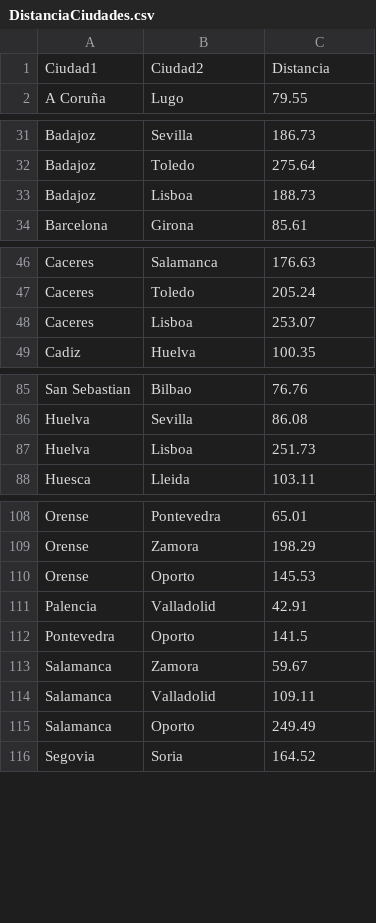
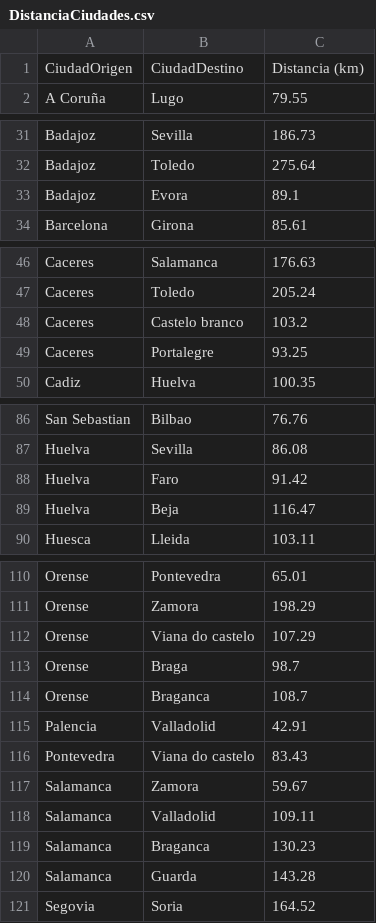
Before and after one commit to Dekiuv/ProyectoLogistica, a CSV file: DistanciaCiudades.csv, drawn as a sheet; only a part is shown, gaps mark what is left out; removed rows and columns are numbered as before the commit, all else as after; the diff covers the shown part only; the diff names each change by its address in the sheet, - before the commit and + after, or states it on an @@ line.

```diff
--- a/DistanciaCiudades.csv
+++ b/DistanciaCiudades.csv
-row 1: Ciudad1 | Ciudad2 | Distancia
+row 1: CiudadOrigen | CiudadDestino | Distancia (km)
-row 33: Badajoz | Lisboa | 188.73
+row 33: Badajoz | Evora | 89.1
-row 48: Caceres | Lisboa | 253.07
+row 48: Caceres | Castelo branco | 103.2
+row 49: Caceres | Portalegre | 93.25
-row 87: Huelva | Lisboa | 251.73
+row 88: Huelva | Faro | 91.42
+row 89: Huelva | Beja | 116.47
-row 110: Orense | Oporto | 145.53
+row 112: Orense | Viana do castelo | 107.29
+row 113: Orense | Braga | 98.7
+row 114: Orense | Braganca | 108.7
-row 112: Pontevedra | Oporto | 141.5
+row 116: Pontevedra | Viana do castelo | 83.43
-row 115: Salamanca | Oporto | 249.49
+row 119: Salamanca | Braganca | 130.23
+row 120: Salamanca | Guarda | 143.28
```
Also changed, not shown: 34 added rows and 2 removed rows elsewhere in this file, 3 other files.
